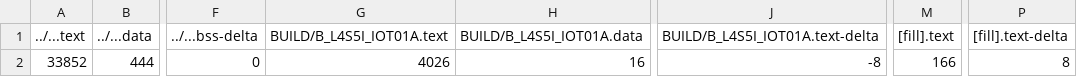
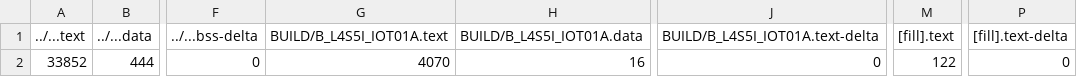
Before and after one commit to yuan0520/Embedded_System_HW4, a CSV file: Line_Following_BB_Car/BUILD/B_L4S5I_IOT01A/GCC_ARM/Line_Following_BB_Car_map.csv, drawn as a sheet; only a part is shown, gaps mark what is left out; the diff names each change by its address in the sheet, - before the commit and + after, or states it on an @@ line.

```diff
--- a/Line_Following_BB_Car/BUILD/B_L4S5I_IOT01A/GCC_ARM/Line_Following_BB_Car_map.csv
+++ b/Line_Following_BB_Car/BUILD/B_L4S5I_IOT01A/GCC_ARM/Line_Following_BB_Car_map.csv
-G2 (BUILD/B_L4S5I_IOT01A.text): 4026
+G2 (BUILD/B_L4S5I_IOT01A.text): 4070
-J2 (BUILD/B_L4S5I_IOT01A.text-delta): -8
+J2 (BUILD/B_L4S5I_IOT01A.text-delta): 0
-M2 ([fill].text): 166
+M2 ([fill].text): 122
-P2 ([fill].text-delta): 8
+P2 ([fill].text-delta): 0
```
Also changed, not shown: 11 other files.
